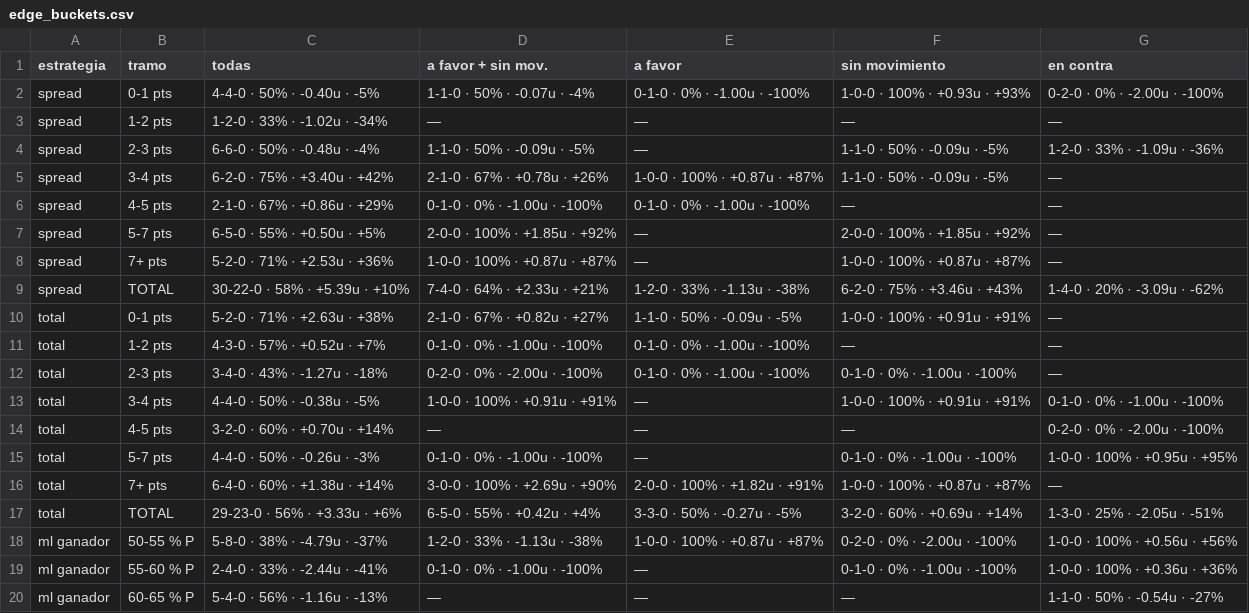
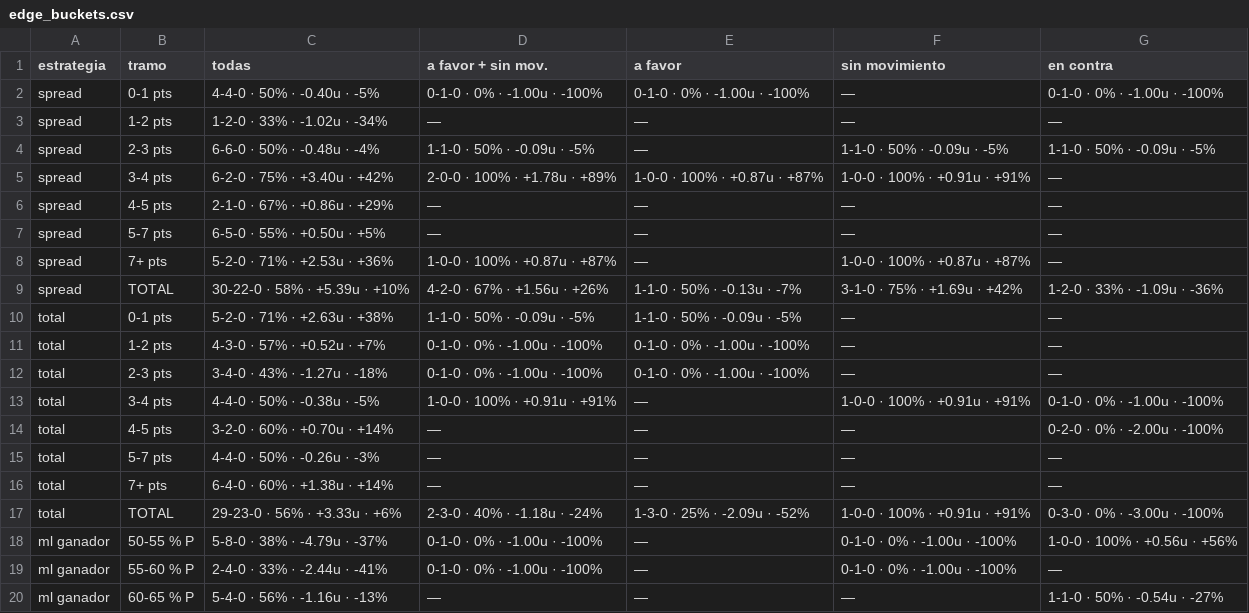
Before and after one commit to DaveBarracuda/nba-quant, a CSV file: ledger/weekly/2026-10-20_2026-10-26/edge_buckets.csv, drawn as a sheet; only a part is shown; the diff covers the shown part only.

```diff
--- a/ledger/weekly/2026-10-20_2026-10-26/edge_buckets.csv
+++ b/ledger/weekly/2026-10-20_2026-10-26/edge_buckets.csv
@@ -1,20 +1,20 @@
 estrategia,tramo,todas,a favor + sin mov.,a favor,sin movimiento,en contra
-spread,0-1 pts,4-4-0 · 50% · -0.40u · -5%,1-1-0 · 50% · -0.07u · -4%,0-1-0 · 0% · -1.00u · -100%,1-0-0 · 100% · +0.93u · +93%,0-2-0 · 0% · -2.00u · -100%
+spread,0-1 pts,4-4-0 · 50% · -0.40u · -5%,0-1-0 · 0% · -1.00u · -100%,0-1-0 · 0% · -1.00u · -100%,—,0-1-0 · 0% · -1.00u · -100%
 spread,1-2 pts,1-2-0 · 33% · -1.02u · -34%,—,—,—,—
-spread,2-3 pts,6-6-0 · 50% · -0.48u · -4%,1-1-0 · 50% · -0.09u · -5%,—,1-1-0 · 50% · -0.09u · -5%,1-2-0 · 33% · -1.09u · -36%
-spread,3-4 pts,6-2-0 · 75% · +3.40u · +42%,2-1-0 · 67% · +0.78u · +26%,1-0-0 · 100% · +0.87u · +87%,1-1-0 · 50% · -0.09u · -5%,—
-spread,4-5 pts,2-1-0 · 67% · +0.86u · +29%,0-1-0 · 0% · -1.00u · -100%,0-1-0 · 0% · -1.00u · -100%,—,—
-spread,5-7 pts,6-5-0 · 55% · +0.50u · +5%,2-0-0 · 100% · +1.85u · +92%,—,2-0-0 · 100% · +1.85u · +92%,—
+spread,2-3 pts,6-6-0 · 50% · -0.48u · -4%,1-1-0 · 50% · -0.09u · -5%,—,1-1-0 · 50% · -0.09u · -5%,1-1-0 · 50% · -0.09u · -5%
+spread,3-4 pts,6-2-0 · 75% · +3.40u · +42%,2-0-0 · 100% · +1.78u · +89%,1-0-0 · 100% · +0.87u · +87%,1-0-0 · 100% · +0.91u · +91%,—
+spread,4-5 pts,2-1-0 · 67% · +0.86u · +29%,—,—,—,—
+spread,5-7 pts,6-5-0 · 55% · +0.50u · +5%,—,—,—,—
 spread,7+ pts,5-2-0 · 71% · +2.53u · +36%,1-0-0 · 100% · +0.87u · +87%,—,1-0-0 · 100% · +0.87u · +87%,—
-spread,TOTAL,30-22-0 · 58% · +5.39u · +10%,7-4-0 · 64% · +2.33u · +21%,1-2-0 · 33% · -1.13u · -38%,6-2-0 · 75% · +3.46u · +43%,1-4-0 · 20% · -3.09u · -62%
-total,0-1 pts,5-2-0 · 71% · +2.63u · +38%,2-1-0 · 67% · +0.82u · +27%,1-1-0 · 50% · -0.09u · -5%,1-0-0 · 100% · +0.91u · +91%,—
+spread,TOTAL,30-22-0 · 58% · +5.39u · +10%,4-2-0 · 67% · +1.56u · +26%,1-1-0 · 50% · -0.13u · -7%,3-1-0 · 75% · +1.69u · +42%,1-2-0 · 33% · -1.09u · -36%
+total,0-1 pts,5-2-0 · 71% · +2.63u · +38%,1-1-0 · 50% · -0.09u · -5%,1-1-0 · 50% · -0.09u · -5%,—,—
 total,1-2 pts,4-3-0 · 57% · +0.52u · +7%,0-1-0 · 0% · -1.00u · -100%,0-1-0 · 0% · -1.00u · -100%,—,—
-total,2-3 pts,3-4-0 · 43% · -1.27u · -18%,0-2-0 · 0% · -2.00u · -100%,0-1-0 · 0% · -1.00u · -100%,0-1-0 · 0% · -1.00u · -100%,—
+total,2-3 pts,3-4-0 · 43% · -1.27u · -18%,0-1-0 · 0% · -1.00u · -100%,0-1-0 · 0% · -1.00u · -100%,—,—
 total,3-4 pts,4-4-0 · 50% · -0.38u · -5%,1-0-0 · 100% · +0.91u · +91%,—,1-0-0 · 100% · +0.91u · +91%,0-1-0 · 0% · -1.00u · -100%
 total,4-5 pts,3-2-0 · 60% · +0.70u · +14%,—,—,—,0-2-0 · 0% · -2.00u · -100%
-total,5-7 pts,4-4-0 · 50% · -0.26u · -3%,0-1-0 · 0% · -1.00u · -100%,—,0-1-0 · 0% · -1.00u · -100%,1-0-0 · 100% · +0.95u · +95%
-total,7+ pts,6-4-0 · 60% · +1.38u · +14%,3-0-0 · 100% · +2.69u · +90%,2-0-0 · 100% · +1.82u · +91%,1-0-0 · 100% · +0.87u · +87%,—
-total,TOTAL,29-23-0 · 56% · +3.33u · +6%,6-5-0 · 55% · +0.42u · +4%,3-3-0 · 50% · -0.27u · -5%,3-2-0 · 60% · +0.69u · +14%,1-3-0 · 25% · -2.05u · -51%
-ml ganador,50-55 % P,5-8-0 · 38% · -4.79u · -37%,1-2-0 · 33% · -1.13u · -38%,1-0-0 · 100% · +0.87u · +87%,0-2-0 · 0% · -2.00u · -100%,1-0-0 · 100% · +0.56u · +56%
-ml ganador,55-60 % P,2-4-0 · 33% · -2.44u · -41%,0-1-0 · 0% · -1.00u · -100%,—,0-1-0 · 0% · -1.00u · -100%,1-0-0 · 100% · +0.36u · +36%
+total,5-7 pts,4-4-0 · 50% · -0.26u · -3%,—,—,—,—
+total,7+ pts,6-4-0 · 60% · +1.38u · +14%,—,—,—,—
+total,TOTAL,29-23-0 · 56% · +3.33u · +6%,2-3-0 · 40% · -1.18u · -24%,1-3-0 · 25% · -2.09u · -52%,1-0-0 · 100% · +0.91u · +91%,0-3-0 · 0% · -3.00u · -100%
+ml ganador,50-55 % P,5-8-0 · 38% · -4.79u · -37%,0-1-0 · 0% · -1.00u · -100%,—,0-1-0 · 0% · -1.00u · -100%,1-0-0 · 100% · +0.56u · +56%
+ml ganador,55-60 % P,2-4-0 · 33% · -2.44u · -41%,0-1-0 · 0% · -1.00u · -100%,—,0-1-0 · 0% · -1.00u · -100%,—
 ml ganador,60-65 % P,5-4-0 · 56% · -1.16u · -13%,—,—,—,1-1-0 · 50% · -0.54u · -27%
```
Also changed, not shown: 23 edited cells elsewhere in this file, ledger/picks.csv, ledger/weekly/2026-10-20_2026-10-26/picks.csv, 12 other files.
